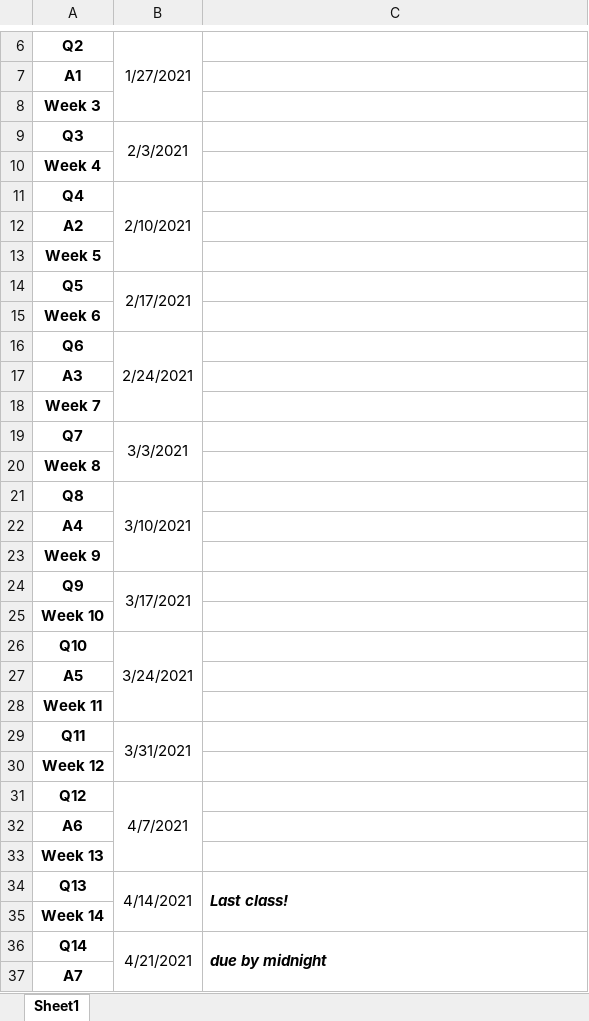
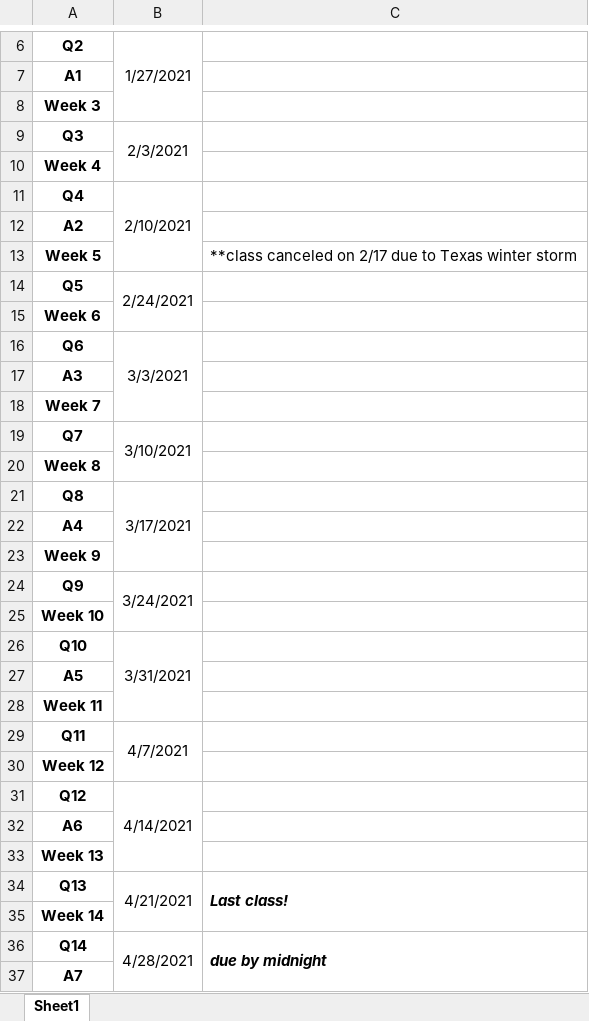
Before and after one commit to lhartigan15/LLO8180, an Excel workbook: Spring 2021 LLO8180 due dates_011121.xlsx, sheet Sheet1, drawn as a sheet; only a part is shown, gaps mark what is left out; values as stored, in another font and other column widths than the file's, no borders; charts and pictures and conditional formats not drawn; the diff names each change by its address in the sheet, - before the commit and + after, or states it on an @@ line.

Commit message:
Add files via upload

```diff
--- a/Spring 2021 LLO8180 due dates_011121.xlsx (sheet Sheet1)
+++ b/Spring 2021 LLO8180 due dates_011121.xlsx (sheet Sheet1)
-C13: (empty)
+C13: **class canceled on 2/17 due to Texas winter storm
-B14: 2/17/2021
+B14: 2/24/2021
-B16: 2/24/2021
+B16: 3/3/2021
-B19: 3/3/2021
+B19: 3/10/2021
-B21: 3/10/2021
+B21: 3/17/2021
-B24: 3/17/2021
+B24: 3/24/2021
-B26: 3/24/2021
+B26: 3/31/2021
-B29: 3/31/2021
+B29: 4/7/2021
-B31: 4/7/2021
+B31: 4/14/2021
-B34: 4/14/2021
+B34: 4/21/2021
-B36: 4/21/2021
+B36: 4/28/2021
```
